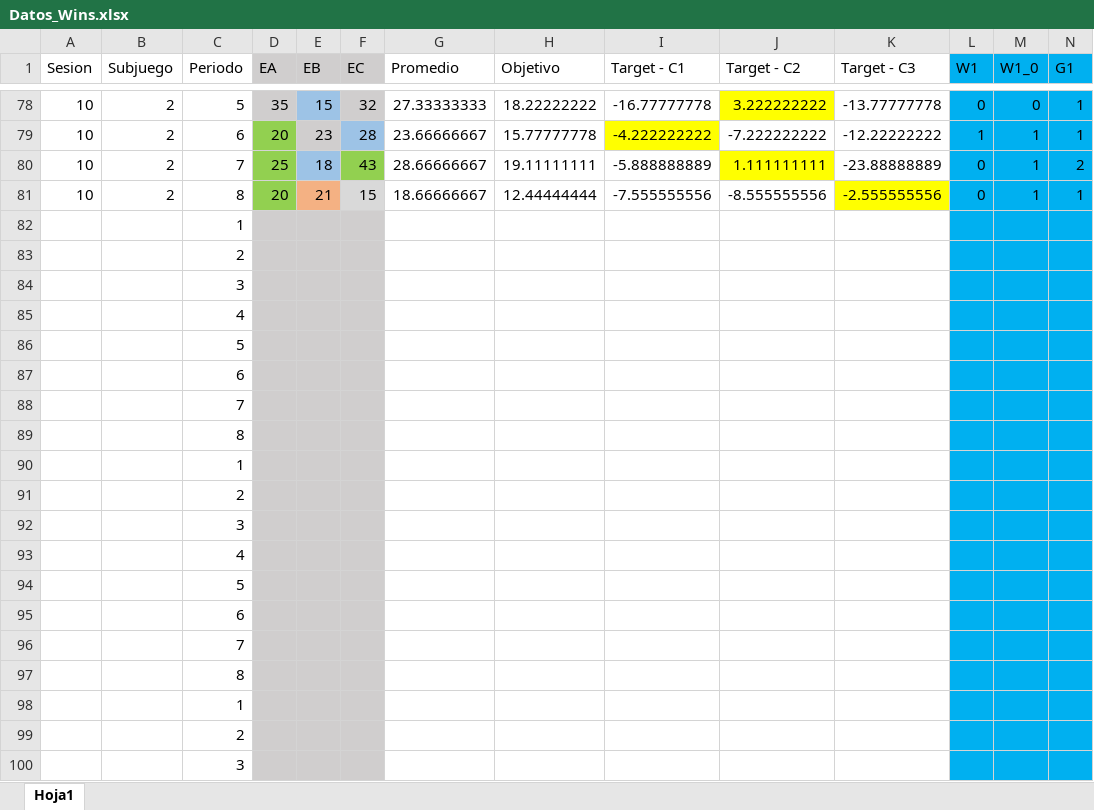
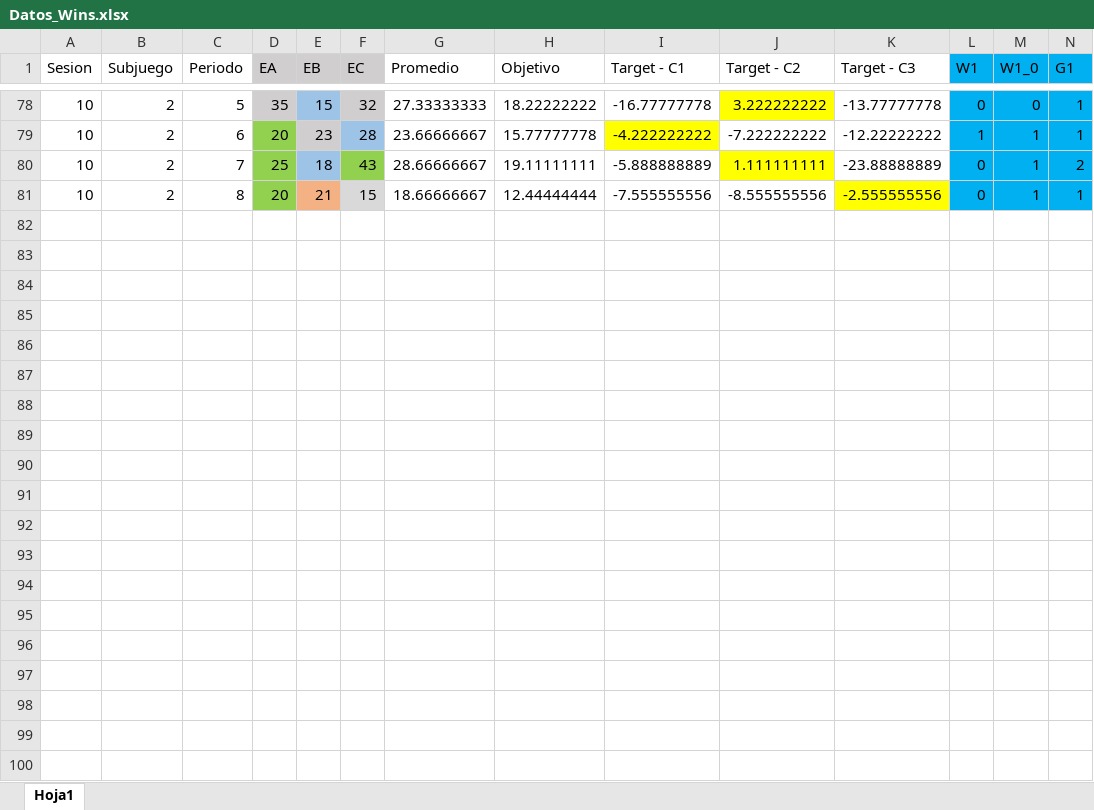
Before and after one commit to JaimeIsFar/Jaime_Lab25, an Excel workbook: Datos/Datos_Wins.xlsx, sheet Hoja1, drawn as a sheet; only a part is shown, gaps mark what is left out; values as stored, in another font and other column widths than the file's, no borders; rows hold the shown columns only; the diff covers the shown part only; the diff names each change by its address in the sheet, - before the commit and + after, or states it on an @@ line.

Commit message:
Mejorando base de datos

```diff
--- a/Datos/Datos_Wins.xlsx (sheet Hoja1)
+++ b/Datos/Datos_Wins.xlsx (sheet Hoja1)
-row 82:  |  | 1
-row 83:  |  | 2
-row 84:  |  | 3
-row 85:  |  | 4
-row 86:  |  | 5
-row 87:  |  | 6
-row 88:  |  | 7
-row 89:  |  | 8
-row 90:  |  | 1
-row 91:  |  | 2
-row 92:  |  | 3
-row 93:  |  | 4
-row 94:  |  | 5
-row 95:  |  | 6
-row 96:  |  | 7
-row 97:  |  | 8
-row 98:  |  | 1
-row 99:  |  | 2
-row 100:  |  | 3
```
Also changed, not shown: 61 removed rows elsewhere in this sheet, 1 other file.
